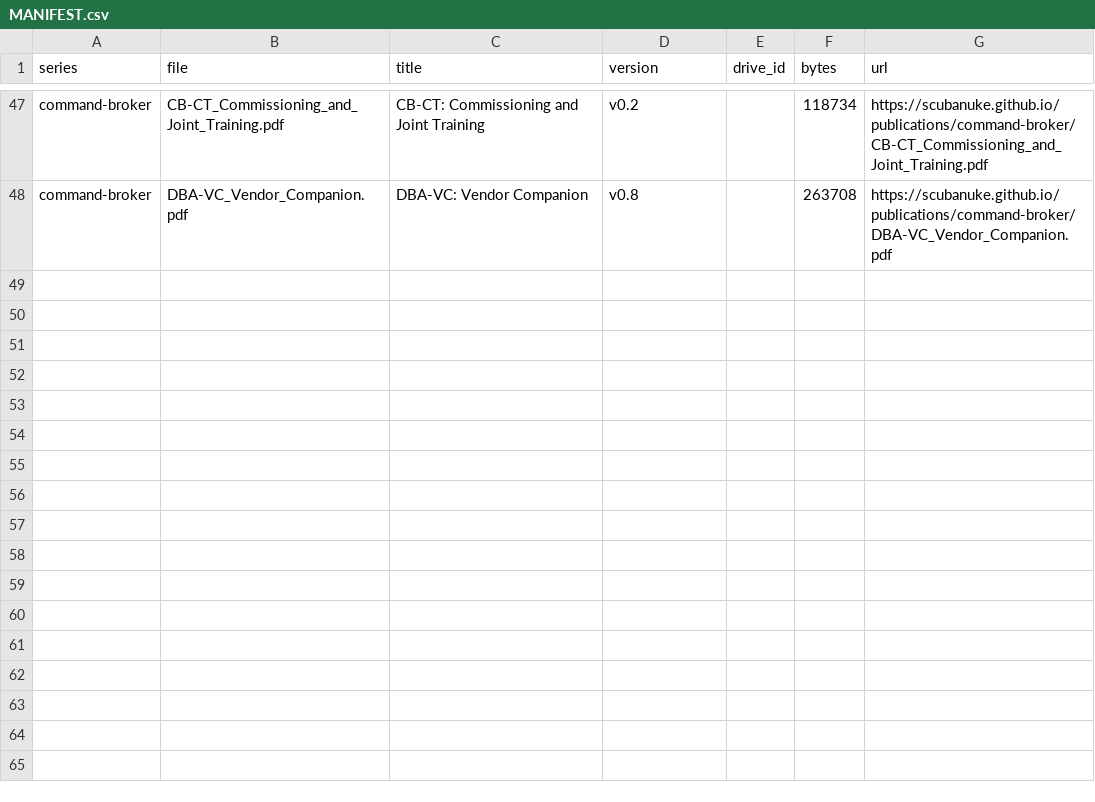
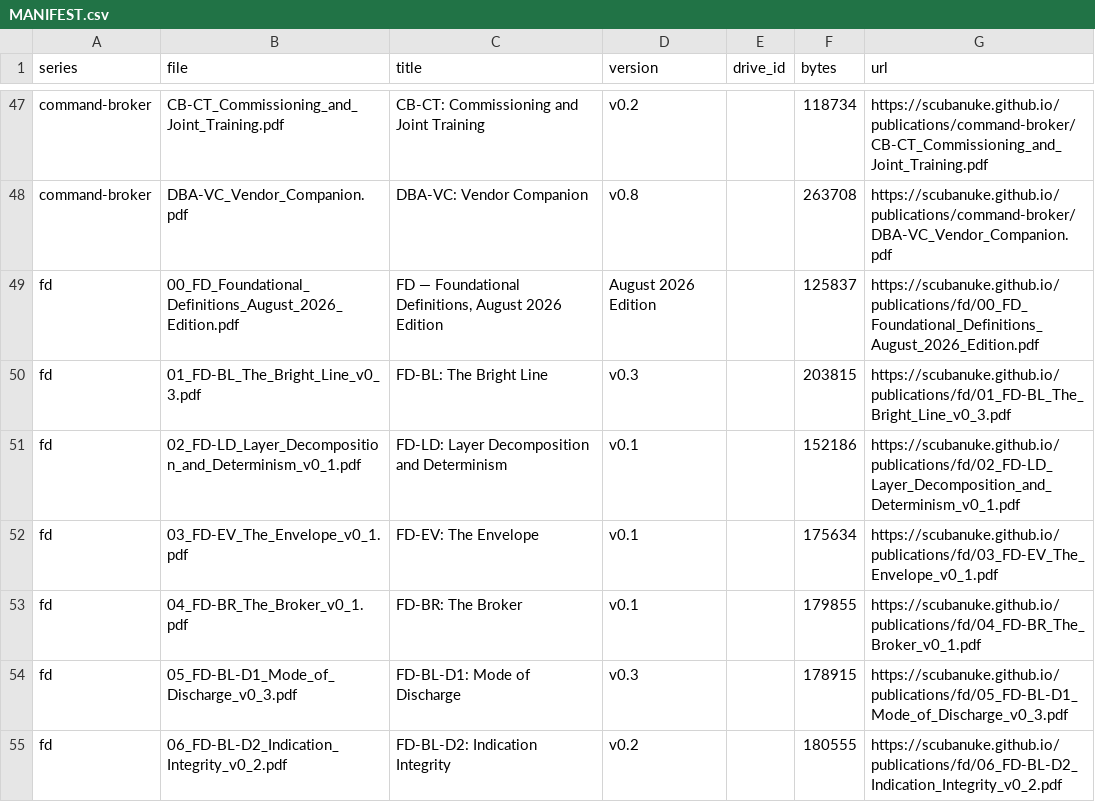
Before and after one commit to scubanuke/publications, a CSV file: MANIFEST.csv, drawn as a sheet; only a part is shown, gaps mark what is left out.

```diff
--- a/MANIFEST.csv
+++ b/MANIFEST.csv
@@ -48 +48,8 @@ command-broker,CB-CT_Commissioning_and_Joint_Training.pdf,CB-CT: Commissioning a
 command-broker,DBA-VC_Vendor_Companion.pdf,DBA-VC: Vendor Companion,v0.8,,263708,https://scubanuke.github.io/publications/command-broker/DBA-VC_Vendor_Companion.pdf
+fd,00_FD_Foundational_Definitions_August_2026_Edition.pdf,"FD — Foundational Definitions, August 2026 Edition",August 2026 Edition,,125837,https://scubanuke.github.io/publications/fd/00_FD_Foundational_Definitions_August_2026_Edition.pdf
+fd,01_FD-BL_The_Bright_Line_v0_3.pdf,FD-BL: The Bright Line,v0.3,,203815,https://scubanuke.github.io/publications/fd/01_FD-BL_The_Bright_Line_v0_3.pdf
+fd,02_FD-LD_Layer_Decomposition_and_Determinism_v0_1.pdf,FD-LD: Layer Decomposition and Determinism,v0.1,,152186,https://scubanuke.github.io/publications/fd/02_FD-LD_Layer_Decomposition_and_Determinism_v0_1.pdf
+fd,03_FD-EV_The_Envelope_v0_1.pdf,FD-EV: The Envelope,v0.1,,175634,https://scubanuke.github.io/publications/fd/03_FD-EV_The_Envelope_v0_1.pdf
+fd,04_FD-BR_The_Broker_v0_1.pdf,FD-BR: The Broker,v0.1,,179855,https://scubanuke.github.io/publications/fd/04_FD-BR_The_Broker_v0_1.pdf
+fd,05_FD-BL-D1_Mode_of_Discharge_v0_3.pdf,FD-BL-D1: Mode of Discharge,v0.3,,178915,https://scubanuke.github.io/publications/fd/05_FD-BL-D1_Mode_of_Discharge_v0_3.pdf
+fd,06_FD-BL-D2_Indication_Integrity_v0_2.pdf,FD-BL-D2: Indication Integrity,v0.2,,180555,https://scubanuke.github.io/publications/fd/06_FD-BL-D2_Indication_Integrity_v0_2.pdf
```
Also changed, not shown: 9 other files.
